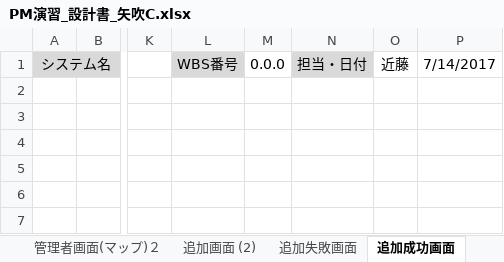
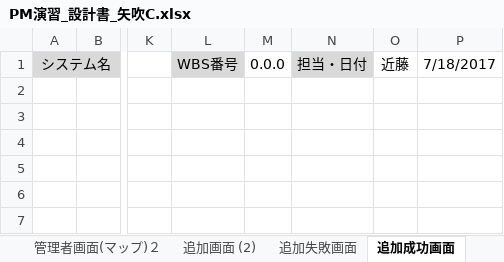
Before and after one commit to tomoyukikondo/yabukiC2017, an Excel workbook: PM演習_設計書_矢吹C.xlsx, sheet 追加成功画面, drawn as a sheet; only a part is shown, gaps mark what is left out; values as stored, in another font and other column widths than the file's, no borders; charts and pictures not drawn; the diff names each change by its address in the sheet, - before the commit and + after, or states it on an @@ line.

```diff
--- a/PM演習_設計書_矢吹C.xlsx (sheet 追加成功画面)
+++ b/PM演習_設計書_矢吹C.xlsx (sheet 追加成功画面)
-P1: 7/14/2017
+P1: 7/18/2017
```
Also changed, not shown: sheet 概略, sheet 追加失敗画面, sheet 管理者画面(マップ)２, sheet 表紙_内部, sheet 機能, charts or pictures.
